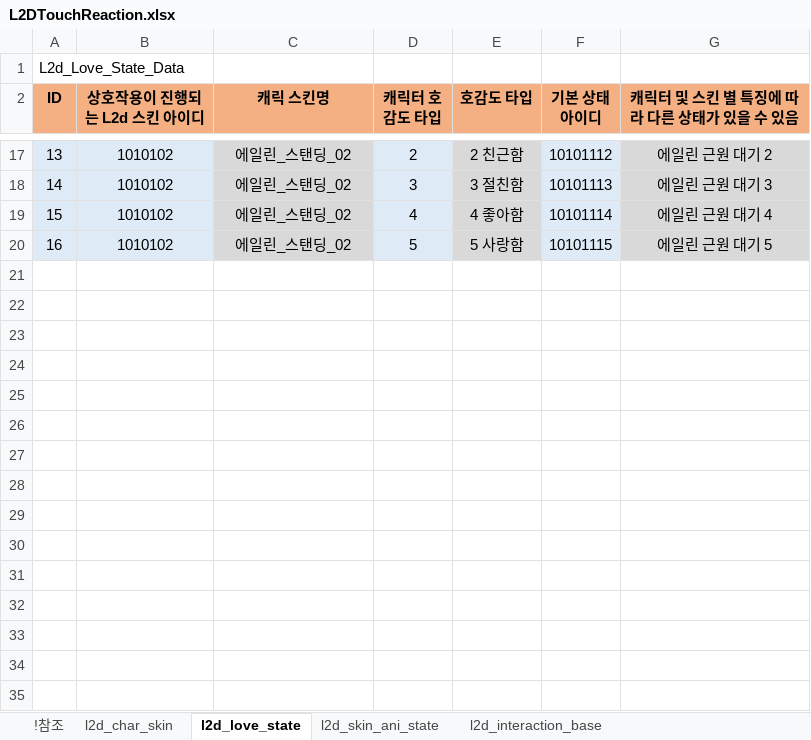
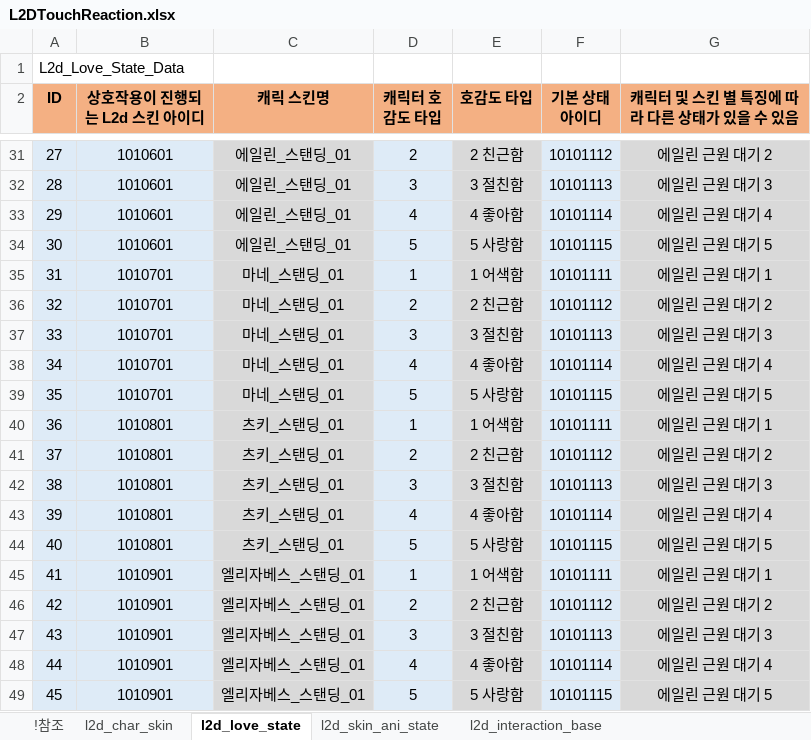
Before and after one commit to shanash/ZeroOne, an Excel workbook: Android/ExcelData/L2DTouchReaction.xlsx, sheet l2d_love_state, drawn as a sheet; only a part is shown, gaps mark what is left out; values as stored, in another font and other column widths than the file's, no borders; addresses are those after the commit; the diff covers the shown part only; the diff names each change by its address in the sheet, - before the commit and + after, or states it on an @@ line.

```diff
--- a/Android/ExcelData/L2DTouchReaction.xlsx (sheet l2d_love_state)
+++ b/Android/ExcelData/L2DTouchReaction.xlsx (sheet l2d_love_state)
@@ column A (ID) renumbered between rows 5 and 34 @@
-B31:B34 (상호작용이 진행되는 L2d 스킨 아이디): 1010102
+B31:B34 (상호작용이 진행되는 L2d 스킨 아이디): 1010601
-C31:C34 (캐릭 스킨명): 에일린_스탠딩_02
+C31:C34 (캐릭 스킨명): 에일린_스탠딩_01
+row 35: 31 | 1010701 | 마네_스탠딩_01 | 1 | 1 어색함 | 10101111 | 에일린 근원 대기 1
+row 36: 32 | 1010701 | 마네_스탠딩_01 | 2 | 2 친근함 | 10101112 | 에일린 근원 대기 2
+row 37: 33 | 1010701 | 마네_스탠딩_01 | 3 | 3 절친함 | 10101113 | 에일린 근원 대기 3
+row 38: 34 | 1010701 | 마네_스탠딩_01 | 4 | 4 좋아함 | 10101114 | 에일린 근원 대기 4
+row 39: 35 | 1010701 | 마네_스탠딩_01 | 5 | 5 사랑함 | 10101115 | 에일린 근원 대기 5
+row 40: 36 | 1010801 | 츠키_스탠딩_01 | 1 | 1 어색함 | 10101111 | 에일린 근원 대기 1
+row 41: 37 | 1010801 | 츠키_스탠딩_01 | 2 | 2 친근함 | 10101112 | 에일린 근원 대기 2
+row 42: 38 | 1010801 | 츠키_스탠딩_01 | 3 | 3 절친함 | 10101113 | 에일린 근원 대기 3
+row 43: 39 | 1010801 | 츠키_스탠딩_01 | 4 | 4 좋아함 | 10101114 | 에일린 근원 대기 4
+row 44: 40 | 1010801 | 츠키_스탠딩_01 | 5 | 5 사랑함 | 10101115 | 에일린 근원 대기 5
+row 45: 41 | 1010901 | 엘리자베스_스탠딩_01 | 1 | 1 어색함 | 10101111 | 에일린 근원 대기 1
+row 46: 42 | 1010901 | 엘리자베스_스탠딩_01 | 2 | 2 친근함 | 10101112 | 에일린 근원 대기 2
+row 47: 43 | 1010901 | 엘리자베스_스탠딩_01 | 3 | 3 절친함 | 10101113 | 에일린 근원 대기 3
+row 48: 44 | 1010901 | 엘리자베스_스탠딩_01 | 4 | 4 좋아함 | 10101114 | 에일린 근원 대기 4
+row 49: 45 | 1010901 | 엘리자베스_스탠딩_01 | 5 | 5 사랑함 | 10101115 | 에일린 근원 대기 5
```
Also changed, not shown: 20 added rows, 6 removed rows and 7 edited cells elsewhere in this sheet, sheet l2d_char_skin, formulas that keep their value, Android/ExcelData/PCTable.xlsx.
